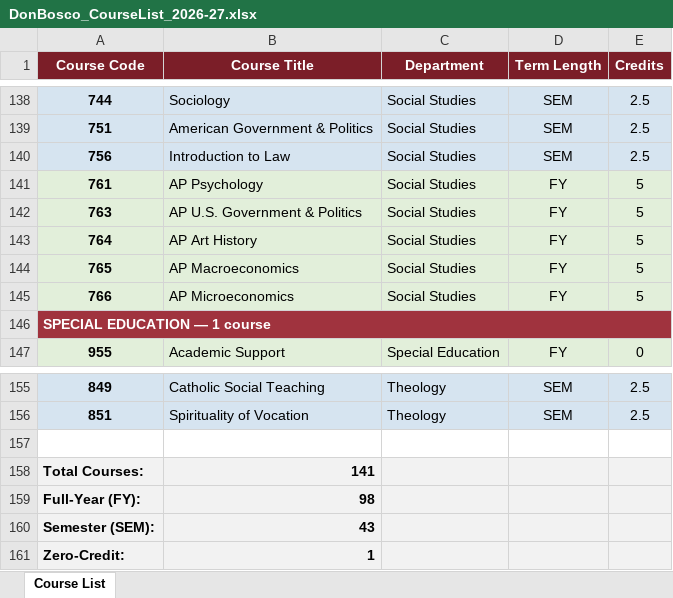
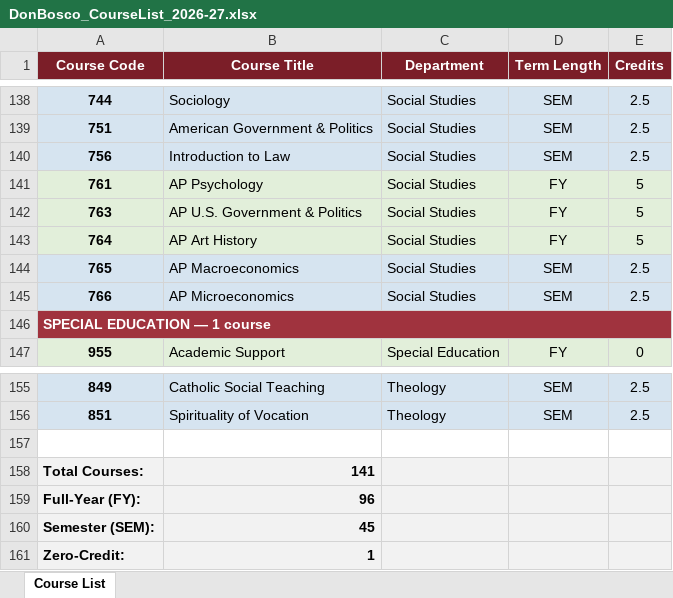
Before and after one commit to jciofalopowerllc-stack/sat-course, an Excel workbook: DonBosco_CourseList_2026-27.xlsx, sheet Course List, drawn as a sheet; only a part is shown, gaps mark what is left out; values as stored, in another font and other column widths than the file's, no borders; the diff names each change by its address in the sheet, - before the commit and + after, or states it on an @@ line.

```diff
--- a/DonBosco_CourseList_2026-27.xlsx (sheet Course List)
+++ b/DonBosco_CourseList_2026-27.xlsx (sheet Course List)
-D144:D145 (Term Length): FY
+D144:D145 (Term Length): SEM
-E144:E145 (Credits): 5
+E144:E145 (Credits): 2.5
-B159 (Course Title): 98
+B159 (Course Title): 96
-B160 (Course Title): 43
+B160 (Course Title): 45
```
